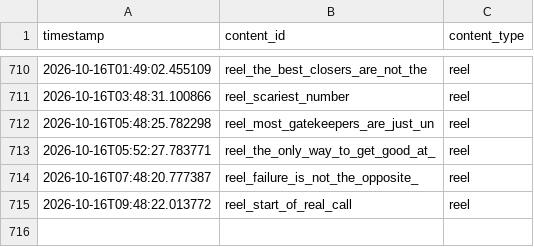
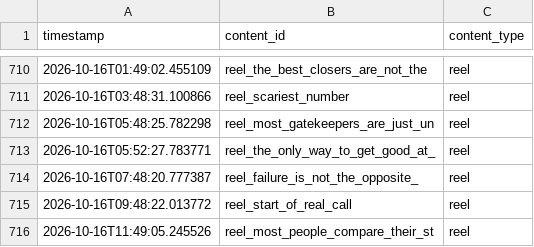
Before and after one commit to pruthvi-builds/closer-code-engine, a CSV file: content_data/content_log.csv, drawn as a sheet; only a part is shown, gaps mark what is left out; the diff names each change by its address in the sheet, - before the commit and + after, or states it on an @@ line.

Commit message:
Log confirmed post 2026-10-16T11:49:05Z

```diff
--- a/content_data/content_log.csv
+++ b/content_data/content_log.csv
+row 716: 2026-10-16T11:49:05.245526 | reel_most_people_compare_their_st | reel
```
